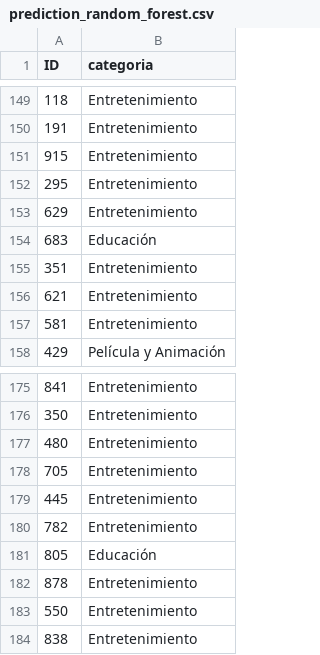
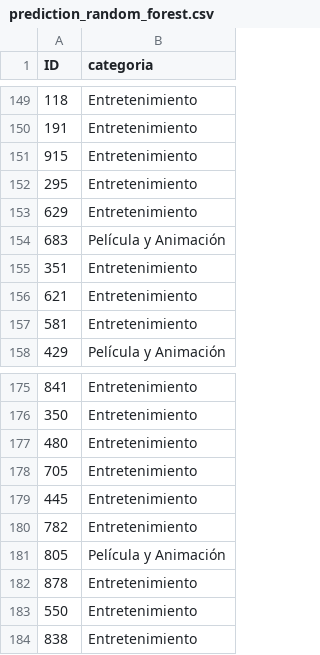
Before and after one commit to devBorisG/Estadistica-III, a CSV file: Tarea 4/predictions/categories/prediction_random_forest.csv, drawn as a sheet; only a part is shown, gaps mark what is left out; the diff covers the shown part only.

```diff
--- a/Tarea 4/predictions/categories/prediction_random_forest.csv
+++ b/Tarea 4/predictions/categories/prediction_random_forest.csv
@@ -153,3 +153,3 @@ ID,categoria
 629,Entretenimiento
-683,Educación
+683,Película y Animación
 351,Entretenimiento
@@ -180,3 +180,3 @@ ID,categoria
 782,Entretenimiento
-805,Educación
+805,Película y Animación
 878,Entretenimiento
```
Also changed, not shown: 8 edited cells elsewhere in this file, 2 other files.
